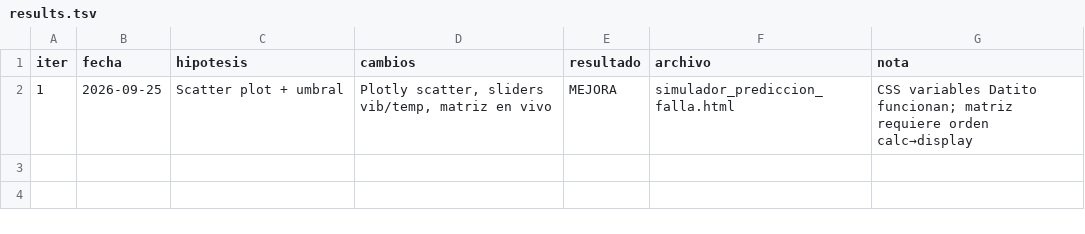
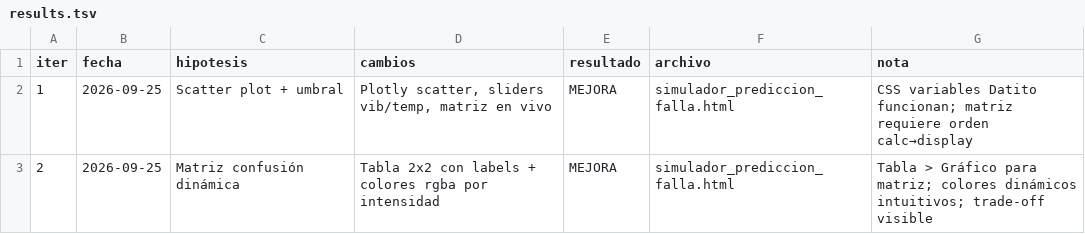
Before and after one commit to cherrera0001/MACI, a TSV file: 07_DATITO/03_CASOS_ESTUDIO/cancer_mama/results.tsv, drawn as a sheet.

```diff
--- a/07_DATITO/03_CASOS_ESTUDIO/cancer_mama/results.tsv
+++ b/07_DATITO/03_CASOS_ESTUDIO/cancer_mama/results.tsv
@@ -2 +2,2 @@ iter	fecha	hipotesis	cambios	resultado	archivo	nota
 1	2026-09-25	Scatter plot + umbral	Plotly scatter, sliders vib/temp, matriz en vivo	MEJORA	simulador_prediccion_falla.html	CSS variables Datito funcionan; matriz requiere orden calc→display
+2	2026-09-25	Matriz confusión dinámica	Tabla 2x2 con labels + colores rgba por intensidad	MEJORA	simulador_prediccion_falla.html	Tabla > Gráfico para matriz; colores dinámicos intuitivos; trade-off visible
```
Also changed, not shown: 2 other files.
